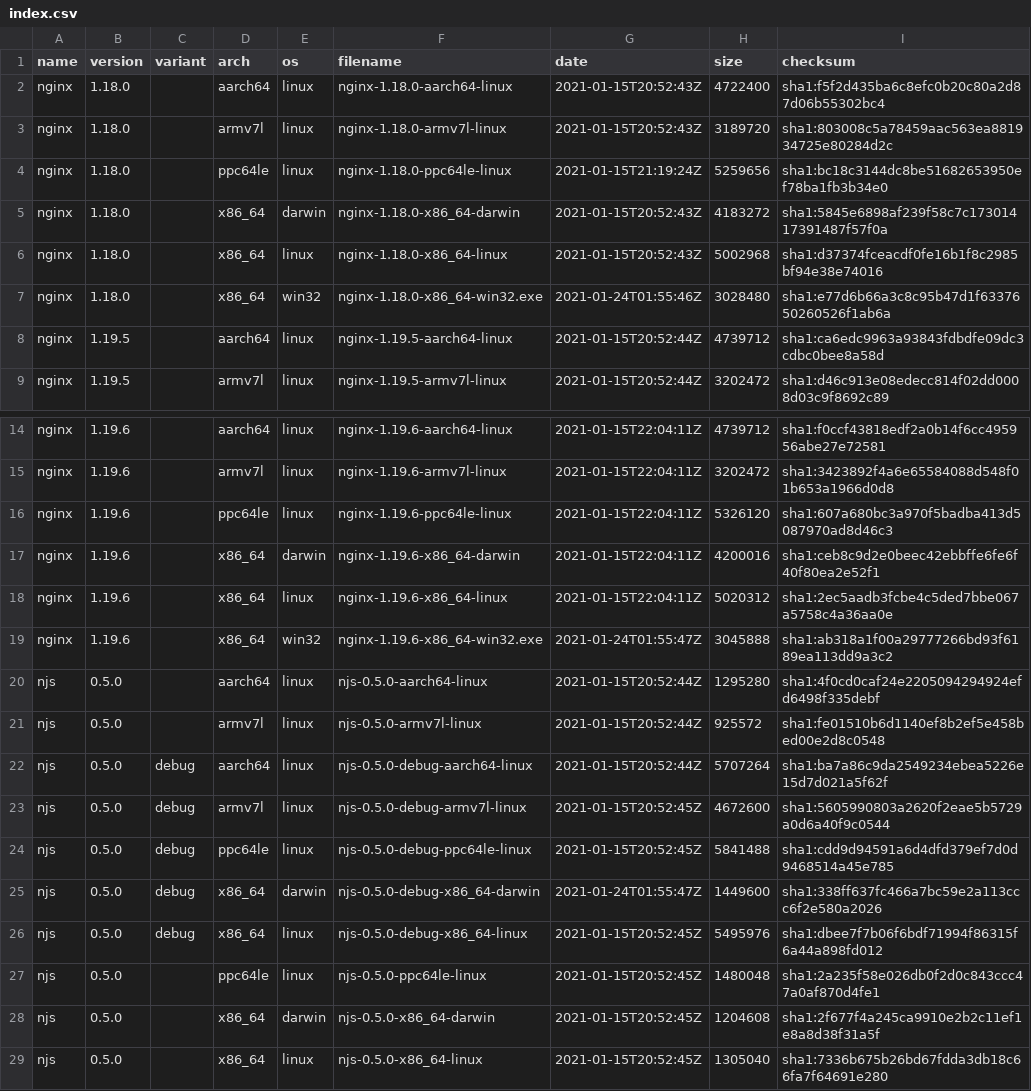
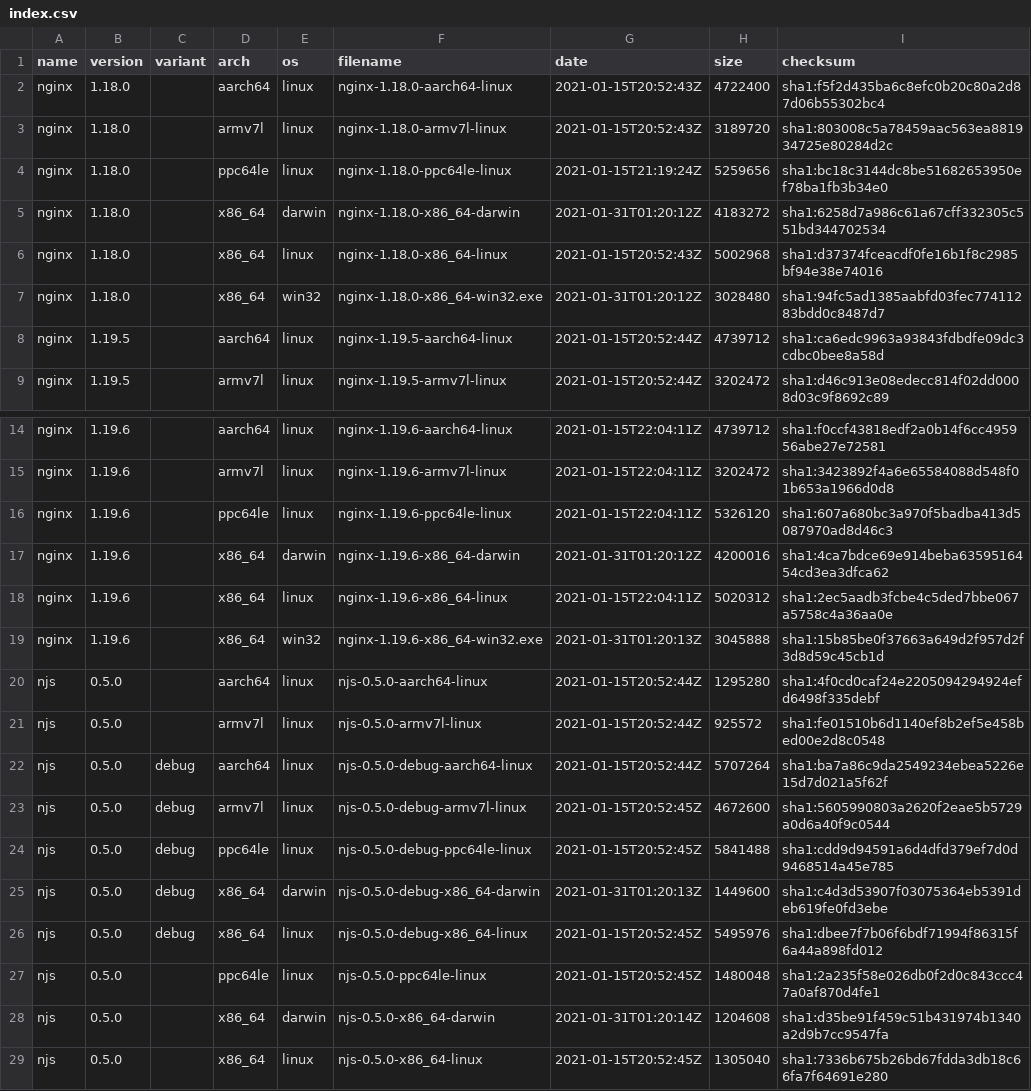
Before and after one commit to jirutka/nginx-binaries, a CSV file: index.csv, drawn as a sheet; only a part is shown, gaps mark what is left out.

```diff
--- a/index.csv
+++ b/index.csv
@@ -4,5 +4,5 @@ nginx,1.18.0,,armv7l,linux,nginx-1.18.0-armv7l-linux,2021-01-15T20:52:43Z,318972
 nginx,1.18.0,,ppc64le,linux,nginx-1.18.0-ppc64le-linux,2021-01-15T21:19:24Z,5259656,sha1:bc18c3144dc8be51682653950ef78ba1fb3b34e0
-nginx,1.18.0,,x86_64,darwin,nginx-1.18.0-x86_64-darwin,2021-01-15T20:52:43Z,4183272,sha1:5845e6898af239f58c7c17301417391487f57f0a
+nginx,1.18.0,,x86_64,darwin,nginx-1.18.0-x86_64-darwin,2021-01-31T01:20:12Z,4183272,sha1:6258d7a986c61a67cff332305c551bd344702534
 nginx,1.18.0,,x86_64,linux,nginx-1.18.0-x86_64-linux,2021-01-15T20:52:43Z,5002968,sha1:d37374fceacdf0fe16b1f8c2985bf94e38e74016
-nginx,1.18.0,,x86_64,win32,nginx-1.18.0-x86_64-win32.exe,2021-01-24T01:55:46Z,3028480,sha1:e77d6b66a3c8c95b47d1f6337650260526f1ab6a
+nginx,1.18.0,,x86_64,win32,nginx-1.18.0-x86_64-win32.exe,2021-01-31T01:20:12Z,3028480,sha1:94fc5ad1385aabfd03fec77411283bdd0c8487d7
 nginx,1.19.5,,aarch64,linux,nginx-1.19.5-aarch64-linux,2021-01-15T20:52:44Z,4739712,sha1:ca6edc9963a93843fdbdfe09dc3cdbc0bee8a58d
@@ -16,5 +16,5 @@ nginx,1.19.6,,armv7l,linux,nginx-1.19.6-armv7l-linux,2021-01-15T22:04:11Z,320247
 nginx,1.19.6,,ppc64le,linux,nginx-1.19.6-ppc64le-linux,2021-01-15T22:04:11Z,5326120,sha1:607a680bc3a970f5badba413d5087970ad8d46c3
-nginx,1.19.6,,x86_64,darwin,nginx-1.19.6-x86_64-darwin,2021-01-15T22:04:11Z,4200016,sha1:ceb8c9d2e0beec42ebbffe6fe6f40f80ea2e52f1
+nginx,1.19.6,,x86_64,darwin,nginx-1.19.6-x86_64-darwin,2021-01-31T01:20:12Z,4200016,sha1:4ca7bdce69e914beba6359516454cd3ea3dfca62
 nginx,1.19.6,,x86_64,linux,nginx-1.19.6-x86_64-linux,2021-01-15T22:04:11Z,5020312,sha1:2ec5aadb3fcbe4c5ded7bbe067a5758c4a36aa0e
-nginx,1.19.6,,x86_64,win32,nginx-1.19.6-x86_64-win32.exe,2021-01-24T01:55:47Z,3045888,sha1:ab318a1f00a29777266bd93f6189ea113dd9a3c2
+nginx,1.19.6,,x86_64,win32,nginx-1.19.6-x86_64-win32.exe,2021-01-31T01:20:13Z,3045888,sha1:15b85be0f37663a649d2f957d2f3d8d59c45cb1d
 njs,0.5.0,,aarch64,linux,njs-0.5.0-aarch64-linux,2021-01-15T20:52:44Z,1295280,sha1:4f0cd0caf24e2205094294924efd6498f335debf
@@ -24,6 +24,6 @@ njs,0.5.0,debug,armv7l,linux,njs-0.5.0-debug-armv7l-linux,2021-01-15T20:52:45Z,4
 njs,0.5.0,debug,ppc64le,linux,njs-0.5.0-debug-ppc64le-linux,2021-01-15T20:52:45Z,5841488,sha1:cdd9d94591a6d4dfd379ef7d0d9468514a45e785
-njs,0.5.0,debug,x86_64,darwin,njs-0.5.0-debug-x86_64-darwin,2021-01-24T01:55:47Z,1449600,sha1:338ff637fc466a7bc59e2a113ccc6f2e580a2026
+njs,0.5.0,debug,x86_64,darwin,njs-0.5.0-debug-x86_64-darwin,2021-01-31T01:20:13Z,1449600,sha1:c4d3d53907f03075364eb5391deb619fe0fd3ebe
 njs,0.5.0,debug,x86_64,linux,njs-0.5.0-debug-x86_64-linux,2021-01-15T20:52:45Z,5495976,sha1:dbee7f7b06f6bdf71994f86315f6a44a898fd012
 njs,0.5.0,,ppc64le,linux,njs-0.5.0-ppc64le-linux,2021-01-15T20:52:45Z,1480048,sha1:2a235f58e026db0f2d0c843ccc47a0af870d4fe1
-njs,0.5.0,,x86_64,darwin,njs-0.5.0-x86_64-darwin,2021-01-15T20:52:45Z,1204608,sha1:2f677f4a245ca9910e2b2c11ef1e8a8d38f31a5f
+njs,0.5.0,,x86_64,darwin,njs-0.5.0-x86_64-darwin,2021-01-31T01:20:14Z,1204608,sha1:d35be91f459c51b431974b1340a2d9b7cc9547fa
 njs,0.5.0,,x86_64,linux,njs-0.5.0-x86_64-linux,2021-01-15T20:52:45Z,1305040,sha1:7336b675b26bd67fdda3db18c66fa7f64691e280
```
Also changed, not shown: 13 other files.
